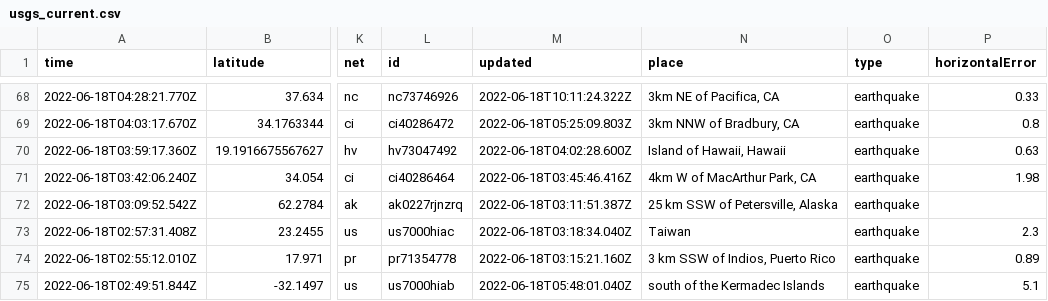
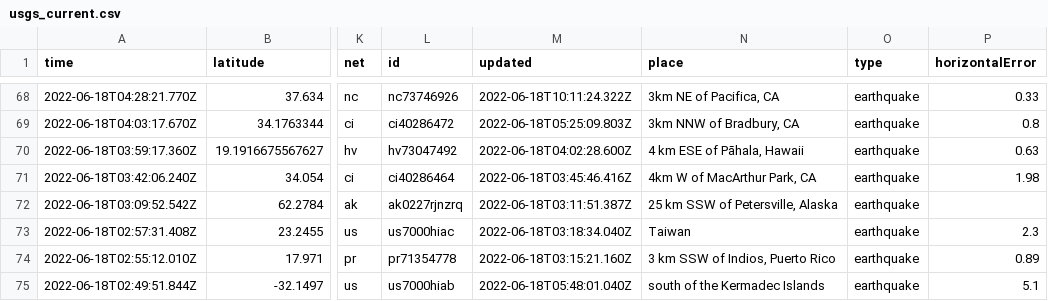
Before and after one commit to CHelmsenterprisenewscom/my-reporting-robot, a CSV file: usgs_current.csv, drawn as a sheet; only a part is shown, gaps mark what is left out; the diff names each change by its address in the sheet, - before the commit and + after, or states it on an @@ line.

```diff
--- a/usgs_current.csv
+++ b/usgs_current.csv
-N70 (place): Island of Hawaii, Hawaii
+N70 (place): 4 km ESE of Pāhala, Hawaii
```
